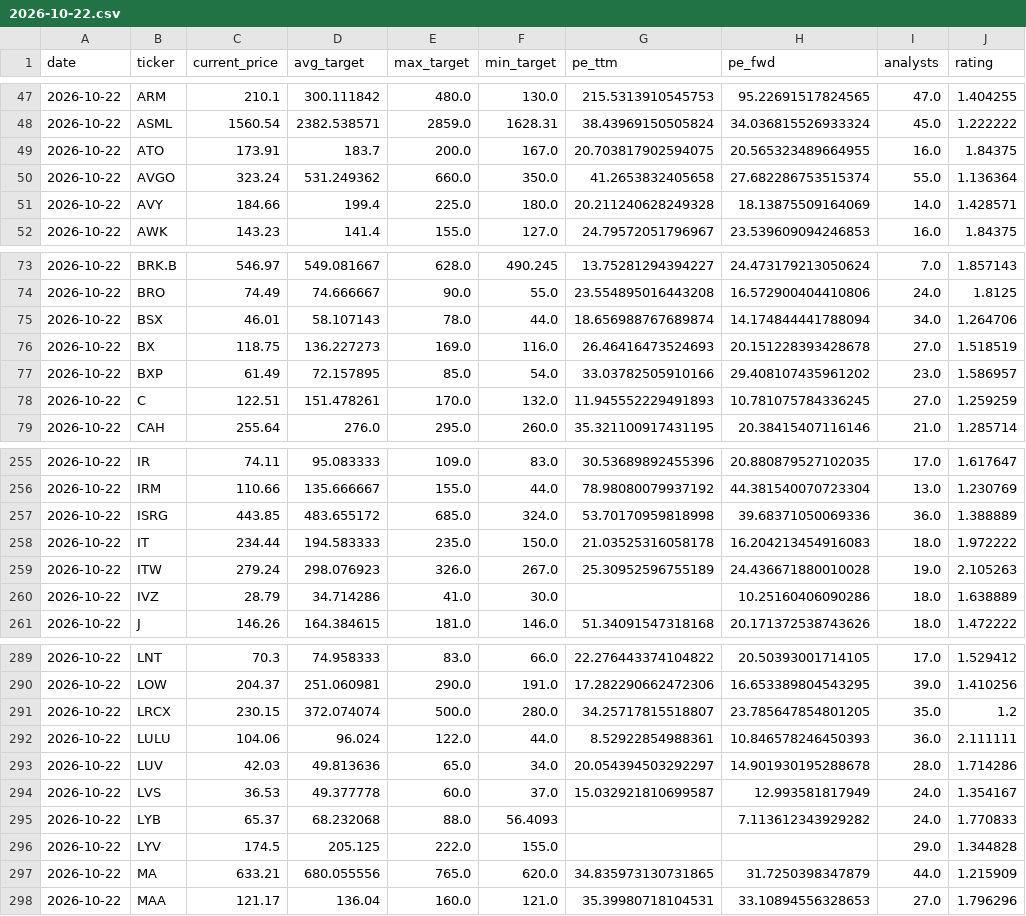
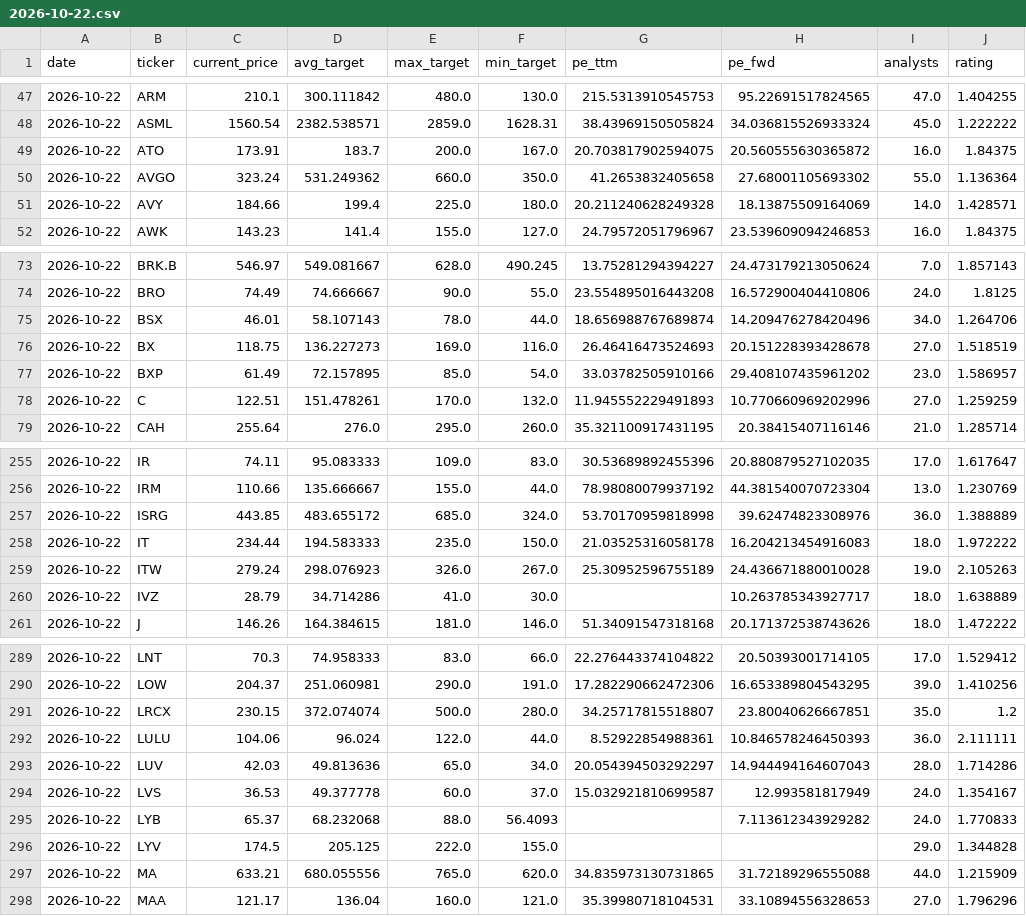
Before and after one commit to xignoe/tradeAssist, a CSV file: data/2026-10-22.csv, drawn as a sheet; only a part is shown, gaps mark what is left out; the diff covers the shown part only.

```diff
--- a/data/2026-10-22.csv
+++ b/data/2026-10-22.csv
@@ -48,4 +48,4 @@ date,ticker,current_price,avg_target,max_target,min_target,pe_ttm,pe_fwd,analyst
 2026-10-22,ASML,1560.54,2382.538571,2859.0,1628.31,38.43969150505824,34.036815526933324,45.0,1.222222
-2026-10-22,ATO,173.91,183.7,200.0,167.0,20.703817902594075,20.565323489664955,16.0,1.84375
-2026-10-22,AVGO,323.24,531.249362,660.0,350.0,41.2653832405658,27.682286753515374,55.0,1.136364
+2026-10-22,ATO,173.91,183.7,200.0,167.0,20.703817902594075,20.560555630365872,16.0,1.84375
+2026-10-22,AVGO,323.24,531.249362,660.0,350.0,41.2653832405658,27.68001105693302,55.0,1.136364
 2026-10-22,AVY,184.66,199.4,225.0,180.0,20.211240628249328,18.13875509164069,14.0,1.428571
@@ -74,6 +74,6 @@ date,ticker,current_price,avg_target,max_target,min_target,pe_ttm,pe_fwd,analyst
 2026-10-22,BRO,74.49,74.666667,90.0,55.0,23.554895016443208,16.572900404410806,24.0,1.8125
-2026-10-22,BSX,46.01,58.107143,78.0,44.0,18.656988767689874,14.174844441788094,34.0,1.264706
+2026-10-22,BSX,46.01,58.107143,78.0,44.0,18.656988767689874,14.209476278420496,34.0,1.264706
 2026-10-22,BX,118.75,136.227273,169.0,116.0,26.46416473524693,20.151228393428678,27.0,1.518519
 2026-10-22,BXP,61.49,72.157895,85.0,54.0,33.03782505910166,29.408107435961202,23.0,1.586957
-2026-10-22,C,122.51,151.478261,170.0,132.0,11.945552229491893,10.781075784336245,27.0,1.259259
+2026-10-22,C,122.51,151.478261,170.0,132.0,11.945552229491893,10.770660969202996,27.0,1.259259
 2026-10-22,CAH,255.64,276.0,295.0,260.0,35.321100917431195,20.38415407116146,21.0,1.285714
@@ -256,6 +256,6 @@ date,ticker,current_price,avg_target,max_target,min_target,pe_ttm,pe_fwd,analyst
 2026-10-22,IRM,110.66,135.666667,155.0,44.0,78.98080079937192,44.381540070723304,13.0,1.230769
-2026-10-22,ISRG,443.85,483.655172,685.0,324.0,53.70170959818998,39.68371050069336,36.0,1.388889
+2026-10-22,ISRG,443.85,483.655172,685.0,324.0,53.70170959818998,39.62474823308976,36.0,1.388889
 2026-10-22,IT,234.44,194.583333,235.0,150.0,21.03525316058178,16.204213454916083,18.0,1.972222
 2026-10-22,ITW,279.24,298.076923,326.0,267.0,25.30952596755189,24.436671880010028,19.0,2.105263
-2026-10-22,IVZ,28.79,34.714286,41.0,30.0,,10.25160406090286,18.0,1.638889
+2026-10-22,IVZ,28.79,34.714286,41.0,30.0,,10.263785343927717,18.0,1.638889
 2026-10-22,J,146.26,164.384615,181.0,146.0,51.34091547318168,20.171372538743626,18.0,1.472222
@@ -290,5 +290,5 @@ date,ticker,current_price,avg_target,max_target,min_target,pe_ttm,pe_fwd,analyst
 2026-10-22,LOW,204.37,251.060981,290.0,191.0,17.282290662472306,16.653389804543295,39.0,1.410256
-2026-10-22,LRCX,230.15,372.074074,500.0,280.0,34.25717815518807,23.785647854801205,35.0,1.2
+2026-10-22,LRCX,230.15,372.074074,500.0,280.0,34.25717815518807,23.80040626667851,35.0,1.2
 2026-10-22,LULU,104.06,96.024,122.0,44.0,8.52922854988361,10.846578246450393,36.0,2.111111
-2026-10-22,LUV,42.03,49.813636,65.0,34.0,20.054394503292297,14.901930195288678,28.0,1.714286
+2026-10-22,LUV,42.03,49.813636,65.0,34.0,20.054394503292297,14.944494164607043,28.0,1.714286
 2026-10-22,LVS,36.53,49.377778,60.0,37.0,15.032921810699587,12.993581817949,24.0,1.354167
@@ -296,3 +296,3 @@ date,ticker,current_price,avg_target,max_target,min_target,pe_ttm,pe_fwd,analyst
 2026-10-22,LYV,174.5,205.125,222.0,155.0,,,29.0,1.344828
-2026-10-22,MA,633.21,680.055556,765.0,620.0,34.835973130731865,31.7250398347879,44.0,1.215909
+2026-10-22,MA,633.21,680.055556,765.0,620.0,34.835973130731865,31.72189296555088,44.0,1.215909
 2026-10-22,MAA,121.17,136.04,160.0,121.0,35.39980718104531,33.10894556328653,27.0,1.796296
```
Also changed, not shown: 22 edited cells elsewhere in this file, 1 other file.
